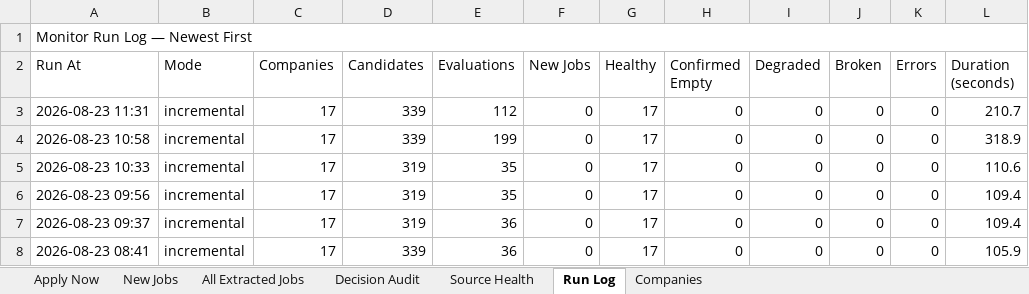
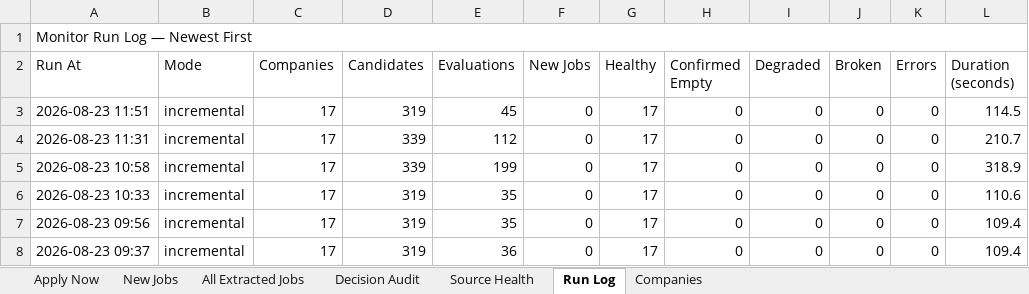
Before and after one commit to taran-dev4u/career-job-monitor, an Excel workbook: outputs/job-monitor/Job_Monitor.xlsx, sheet Run Log, drawn as a sheet; only a part is shown; the shorter side is filled out with more unchanged rows; values as stored, in another font and other column widths than the file's, no cell formats; table styles not drawn; the diff names each change by its address in the sheet, - before the commit and + after, or states it on an @@ line.

```diff
--- a/outputs/job-monitor/Job_Monitor.xlsx (sheet Run Log)
+++ b/outputs/job-monitor/Job_Monitor.xlsx (sheet Run Log)
+row 3: 2026-08-23 11:51 | incremental | 17 | 319 | 45 | 0 | 17 | 0 | 0 | 0 | 0 | 114.5
```
Also changed, not shown: sheet Decision Audit, sheet All Extracted Jobs, sheet Source Health, sheet Apply Now, cell formats, 11 other files.
